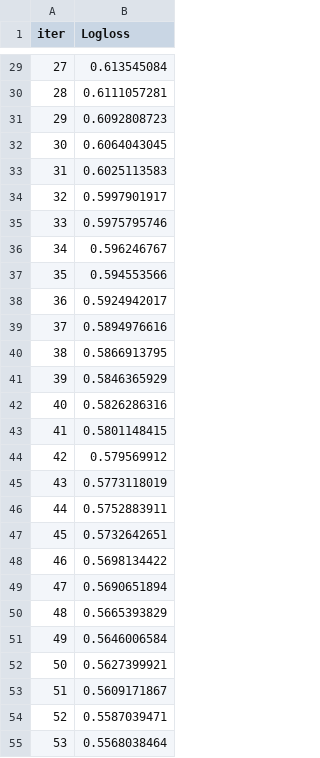
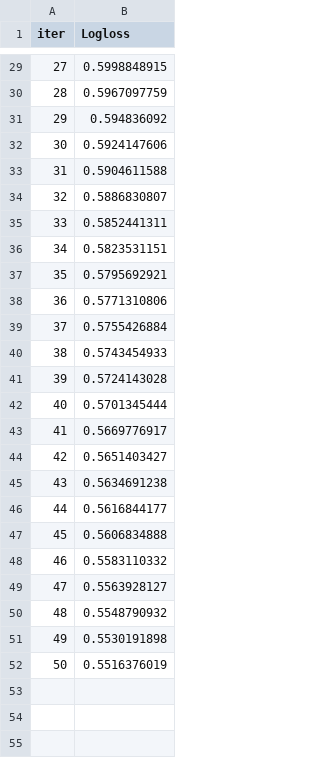
Before and after one commit to Badwolf90/AI-data-analisis-, a TSV file: catboost_info/learn_error.tsv, drawn as a sheet; only a part is shown, gaps mark what is left out; the diff covers the shown part only.

```diff
--- a/catboost_info/learn_error.tsv
+++ b/catboost_info/learn_error.tsv
@@ -29,27 +29,24 @@ iter	Logloss
-27	0.613545084
-28	0.6111057281
-29	0.6092808723
-30	0.6064043045
-31	0.6025113583
-32	0.5997901917
-33	0.5975795746
-34	0.596246767
-35	0.594553566
-36	0.5924942017
-37	0.5894976616
-38	0.5866913795
-39	0.5846365929
-40	0.5826286316
-41	0.5801148415
-42	0.579569912
-43	0.5773118019
-44	0.5752883911
-45	0.5732642651
-46	0.5698134422
-47	0.5690651894
-48	0.5665393829
-49	0.5646006584
-50	0.5627399921
-51	0.5609171867
-52	0.5587039471
-53	0.5568038464
+27	0.5998848915
+28	0.5967097759
+29	0.594836092
+30	0.5924147606
+31	0.5904611588
+32	0.5886830807
+33	0.5852441311
+34	0.5823531151
+35	0.5795692921
+36	0.5771310806
+37	0.5755426884
+38	0.5743454933
+39	0.5724143028
+40	0.5701345444
+41	0.5669776917
+42	0.5651403427
+43	0.5634691238
+44	0.5616844177
+45	0.5606834888
+46	0.5583110332
+47	0.5563928127
+48	0.5548790932
+49	0.5530191898
+50	0.5516376019
```
Also changed, not shown: 11 removed rows and 27 edited cells elsewhere in this file, catboost_info/time_left.tsv, 6 other files.
